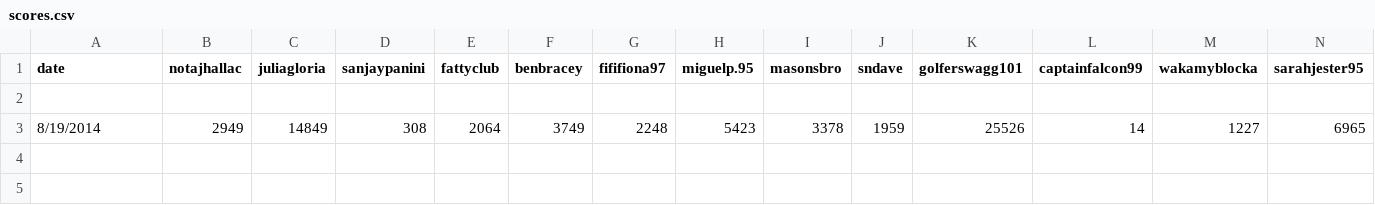
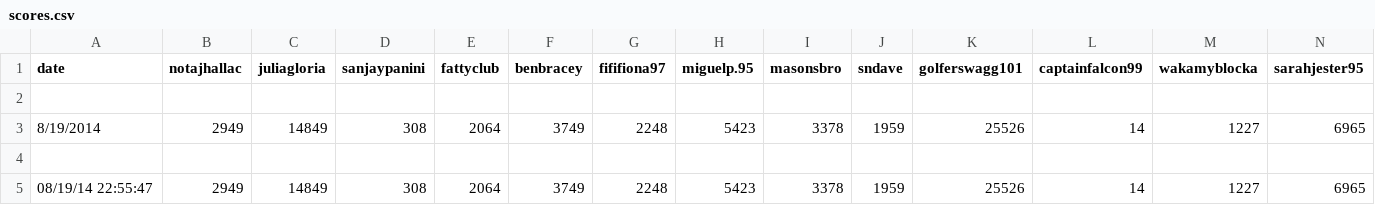
Before and after one commit to masonsbro/snapchat-score-tracker, a CSV file: scores.csv, drawn as a sheet; only a part is shown; rows hold the shown columns only; the diff names each change by its address in the sheet, - before the commit and + after, or states it on an @@ line.

```diff
--- a/scores.csv
+++ b/scores.csv
+row 4: (empty)
+row 5: 08/19/14 22:55:47 | 2949 | 14849 | 308 | 2064 | 3749 | 2248 | 5423 | 3378 | 1959 | 25526 | 14 | 1227 | 6965
```
Also changed, not shown: 1 other file.
